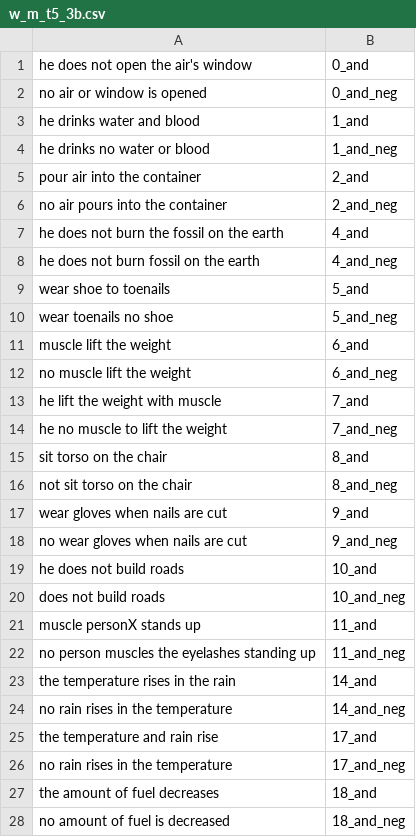
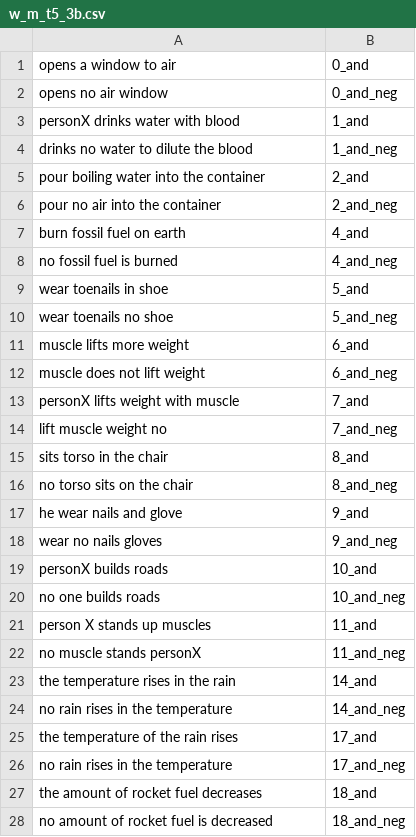
Before and after one commit to ZeyiLiao/longtail, a CSV file: longtail_data/generated_data/property_centric/w_m_t5_3b.csv, drawn as a sheet; only a part is shown; the diff covers the shown part only.

```diff
--- a/longtail_data/generated_data/property_centric/w_m_t5_3b.csv
+++ b/longtail_data/generated_data/property_centric/w_m_t5_3b.csv
@@ -1,28 +1,28 @@
-he does not open the air's window,0_and
-no air or window is opened,0_and_neg
-he drinks water and blood,1_and
-he drinks no water or blood,1_and_neg
-pour air into the container,2_and
-no air pours into the container,2_and_neg
-he does not burn the fossil on the earth,4_and
-he does not burn fossil on the earth,4_and_neg
-wear shoe to toenails,5_and
+opens a window to air,0_and
+opens no air window,0_and_neg
+personX drinks water with blood,1_and
+drinks no water to dilute the blood,1_and_neg
+pour boiling water into the container,2_and
+pour no air into the container,2_and_neg
+burn fossil fuel on earth,4_and
+no fossil fuel is burned,4_and_neg
+wear toenails in shoe,5_and
 wear toenails no shoe,5_and_neg
-muscle lift the weight,6_and
-no muscle lift the weight,6_and_neg
-he lift the weight with muscle,7_and
-he no muscle to lift the weight,7_and_neg
-sit torso on the chair,8_and
-not sit torso on the chair,8_and_neg
-wear gloves when nails are cut,9_and
-no wear gloves when nails are cut,9_and_neg
-he does not build roads,10_and
-does not build roads,10_and_neg
-muscle personX stands up,11_and
-no person muscles the eyelashes standing up,11_and_neg
+muscle lifts more weight,6_and
+muscle does not lift weight,6_and_neg
+personX lifts weight with muscle,7_and
+lift muscle weight no,7_and_neg
+sits torso in the chair,8_and
+no torso sits on the chair,8_and_neg
+he wear nails and glove,9_and
+wear no nails gloves,9_and_neg
+personX builds roads,10_and
+no one builds roads,10_and_neg
+person X stands up muscles,11_and
+no muscle stands personX,11_and_neg
 the temperature rises in the rain,14_and
 no rain rises in the temperature,14_and_neg
-the temperature and rain rise,17_and
+the temperature of the rain rises,17_and
 no rain rises in the temperature,17_and_neg
-the amount of fuel decreases,18_and
-no amount of fuel is decreased,18_and_neg
+the amount of rocket fuel decreases,18_and
+no amount of rocket fuel is decreased,18_and_neg
```
Also changed, not shown: 140 edited cells elsewhere in this file, longtail_data/generated_data/property_centric/gpt3.csv, longtail_data/generated_data/property_centric/w_m_t5_3b_vanilla.csv, 28 other files.
